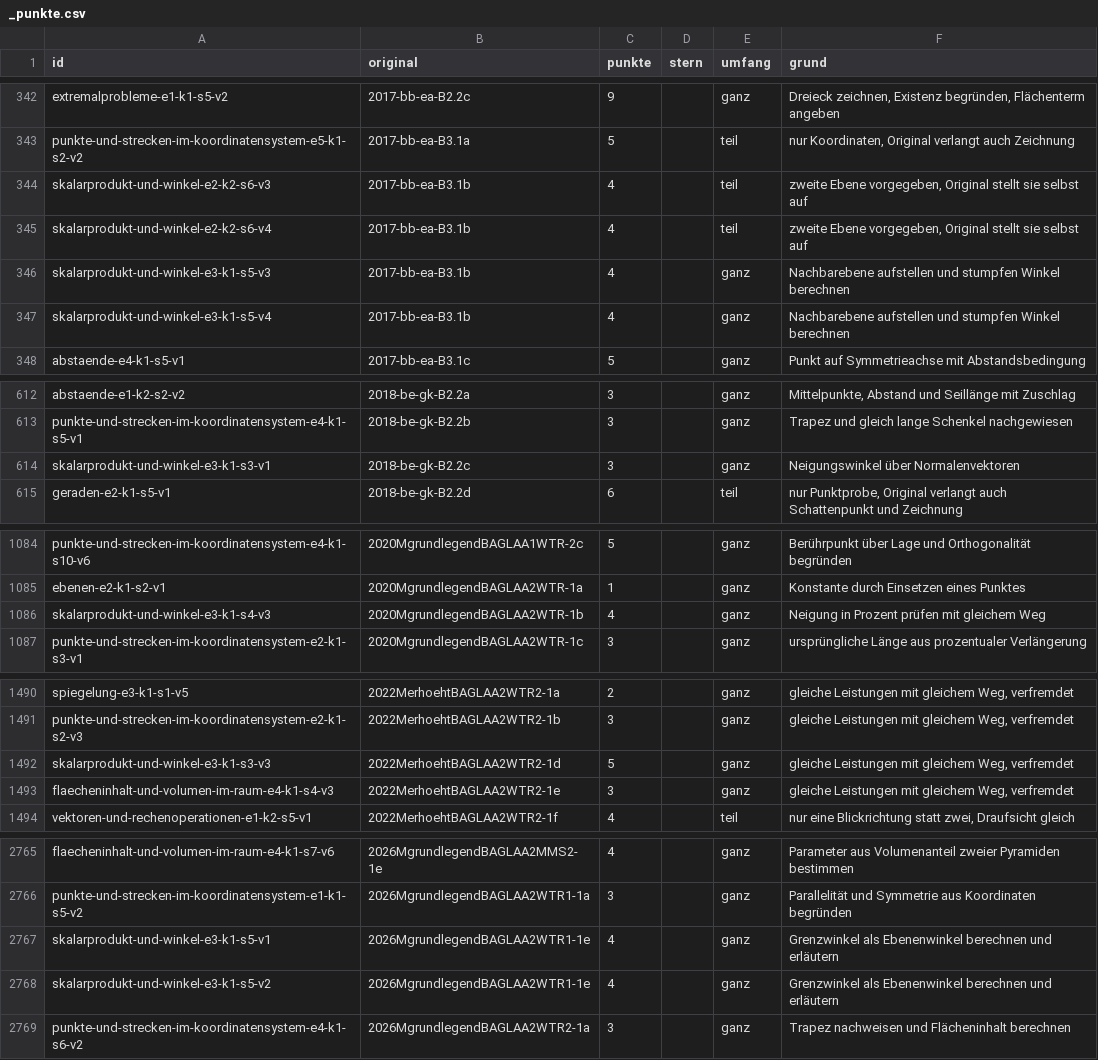
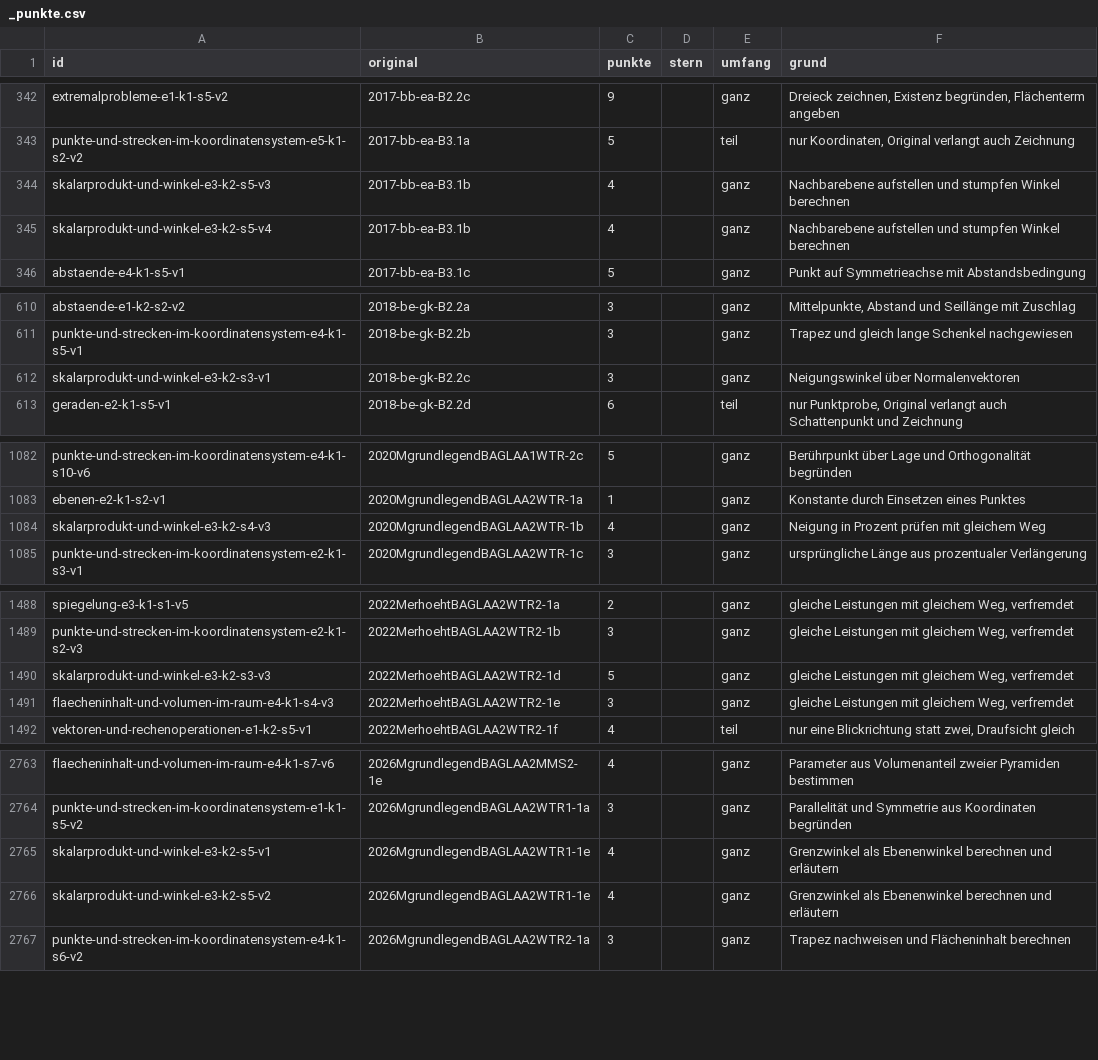
Before and after one commit to hz-0801/aufgabenbank, a CSV file: bank/_punkte.csv, drawn as a sheet; only a part is shown, gaps mark what is left out; the diff covers the shown part only.

```diff
--- a/bank/_punkte.csv
+++ b/bank/_punkte.csv
@@ -343,6 +343,4 @@ extremalprobleme-e1-k1-s5-v2;2017-bb-ea-B2.2c;9;;ganz;Dreieck zeichnen, Existenz
 punkte-und-strecken-im-koordinatensystem-e5-k1-s2-v2;2017-bb-ea-B3.1a;5;;teil;nur Koordinaten, Original verlangt auch Zeichnung
-skalarprodukt-und-winkel-e2-k2-s6-v3;2017-bb-ea-B3.1b;4;;teil;zweite Ebene vorgegeben, Original stellt sie selbst auf
-skalarprodukt-und-winkel-e2-k2-s6-v4;2017-bb-ea-B3.1b;4;;teil;zweite Ebene vorgegeben, Original stellt sie selbst auf
-skalarprodukt-und-winkel-e3-k1-s5-v3;2017-bb-ea-B3.1b;4;;ganz;Nachbarebene aufstellen und stumpfen Winkel berechnen
-skalarprodukt-und-winkel-e3-k1-s5-v4;2017-bb-ea-B3.1b;4;;ganz;Nachbarebene aufstellen und stumpfen Winkel berechnen
+skalarprodukt-und-winkel-e3-k2-s5-v3;2017-bb-ea-B3.1b;4;;ganz;Nachbarebene aufstellen und stumpfen Winkel berechnen
+skalarprodukt-und-winkel-e3-k2-s5-v4;2017-bb-ea-B3.1b;4;;ganz;Nachbarebene aufstellen und stumpfen Winkel berechnen
 abstaende-e4-k1-s5-v1;2017-bb-ea-B3.1c;5;;ganz;Punkt auf Symmetrieachse mit Abstandsbedingung
@@ -613,3 +611,3 @@ abstaende-e1-k2-s2-v2;2018-be-gk-B2.2a;3;;ganz;Mittelpunkte, Abstand und Seillä
 punkte-und-strecken-im-koordinatensystem-e4-k1-s5-v1;2018-be-gk-B2.2b;3;;ganz;Trapez und gleich lange Schenkel nachgewiesen
-skalarprodukt-und-winkel-e3-k1-s3-v1;2018-be-gk-B2.2c;3;;ganz;Neigungswinkel über Normalenvektoren
+skalarprodukt-und-winkel-e3-k2-s3-v1;2018-be-gk-B2.2c;3;;ganz;Neigungswinkel über Normalenvektoren
 geraden-e2-k1-s5-v1;2018-be-gk-B2.2d;6;;teil;nur Punktprobe, Original verlangt auch Schattenpunkt und Zeichnung
@@ -1085,3 +1083,3 @@ punkte-und-strecken-im-koordinatensystem-e4-k1-s10-v6;2020MgrundlegendBAGLAA1WTR
 ebenen-e2-k1-s2-v1;2020MgrundlegendBAGLAA2WTR-1a;1;;ganz;Konstante durch Einsetzen eines Punktes
-skalarprodukt-und-winkel-e3-k1-s4-v3;2020MgrundlegendBAGLAA2WTR-1b;4;;ganz;Neigung in Prozent prüfen mit gleichem Weg
+skalarprodukt-und-winkel-e3-k2-s4-v3;2020MgrundlegendBAGLAA2WTR-1b;4;;ganz;Neigung in Prozent prüfen mit gleichem Weg
 punkte-und-strecken-im-koordinatensystem-e2-k1-s3-v1;2020MgrundlegendBAGLAA2WTR-1c;3;;ganz;ursprüngliche Länge aus prozentualer Verlängerung
@@ -1491,3 +1489,3 @@ spiegelung-e3-k1-s1-v5;2022MerhoehtBAGLAA2WTR2-1a;2;;ganz;gleiche Leistungen mit
 punkte-und-strecken-im-koordinatensystem-e2-k1-s2-v3;2022MerhoehtBAGLAA2WTR2-1b;3;;ganz;gleiche Leistungen mit gleichem Weg, verfremdet
-skalarprodukt-und-winkel-e3-k1-s3-v3;2022MerhoehtBAGLAA2WTR2-1d;5;;ganz;gleiche Leistungen mit gleichem Weg, verfremdet
+skalarprodukt-und-winkel-e3-k2-s3-v3;2022MerhoehtBAGLAA2WTR2-1d;5;;ganz;gleiche Leistungen mit gleichem Weg, verfremdet
 flaecheninhalt-und-volumen-im-raum-e4-k1-s4-v3;2022MerhoehtBAGLAA2WTR2-1e;3;;ganz;gleiche Leistungen mit gleichem Weg, verfremdet
@@ -2766,4 +2764,4 @@ flaecheninhalt-und-volumen-im-raum-e4-k1-s7-v6;2026MgrundlegendBAGLAA2MMS2-1e;4;
 punkte-und-strecken-im-koordinatensystem-e1-k1-s5-v2;2026MgrundlegendBAGLAA2WTR1-1a;3;;ganz;Parallelität und Symmetrie aus Koordinaten begründen
-skalarprodukt-und-winkel-e3-k1-s5-v1;2026MgrundlegendBAGLAA2WTR1-1e;4;;ganz;Grenzwinkel als Ebenenwinkel berechnen und erläutern
-skalarprodukt-und-winkel-e3-k1-s5-v2;2026MgrundlegendBAGLAA2WTR1-1e;4;;ganz;Grenzwinkel als Ebenenwinkel berechnen und erläutern
+skalarprodukt-und-winkel-e3-k2-s5-v1;2026MgrundlegendBAGLAA2WTR1-1e;4;;ganz;Grenzwinkel als Ebenenwinkel berechnen und erläutern
+skalarprodukt-und-winkel-e3-k2-s5-v2;2026MgrundlegendBAGLAA2WTR1-1e;4;;ganz;Grenzwinkel als Ebenenwinkel berechnen und erläutern
 punkte-und-strecken-im-koordinatensystem-e4-k1-s6-v2;2026MgrundlegendBAGLAA2WTR2-1a;3;;ganz;Trapez nachweisen und Flächeninhalt berechnen
```
Also changed, not shown: 3 edited cells elsewhere in this file.
